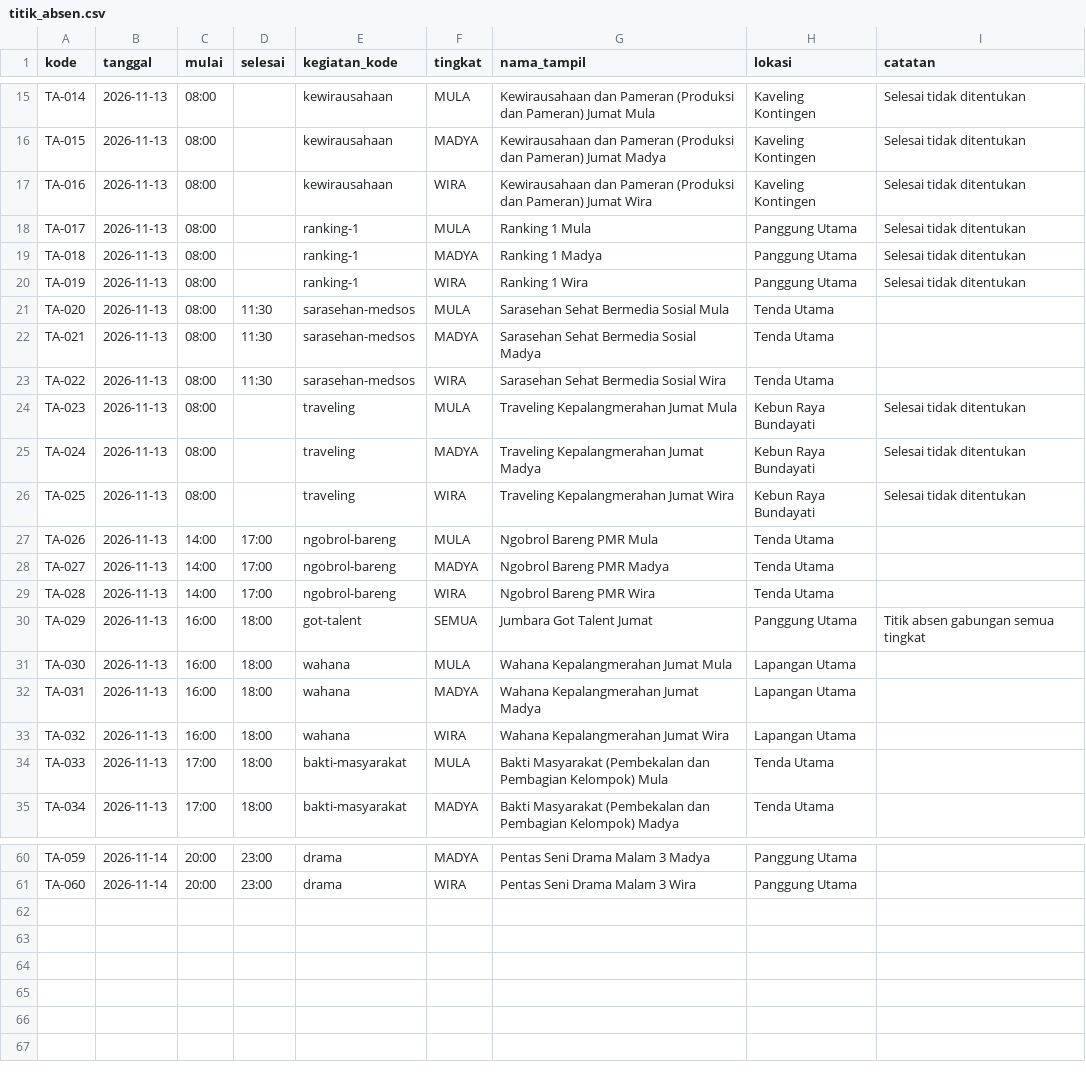
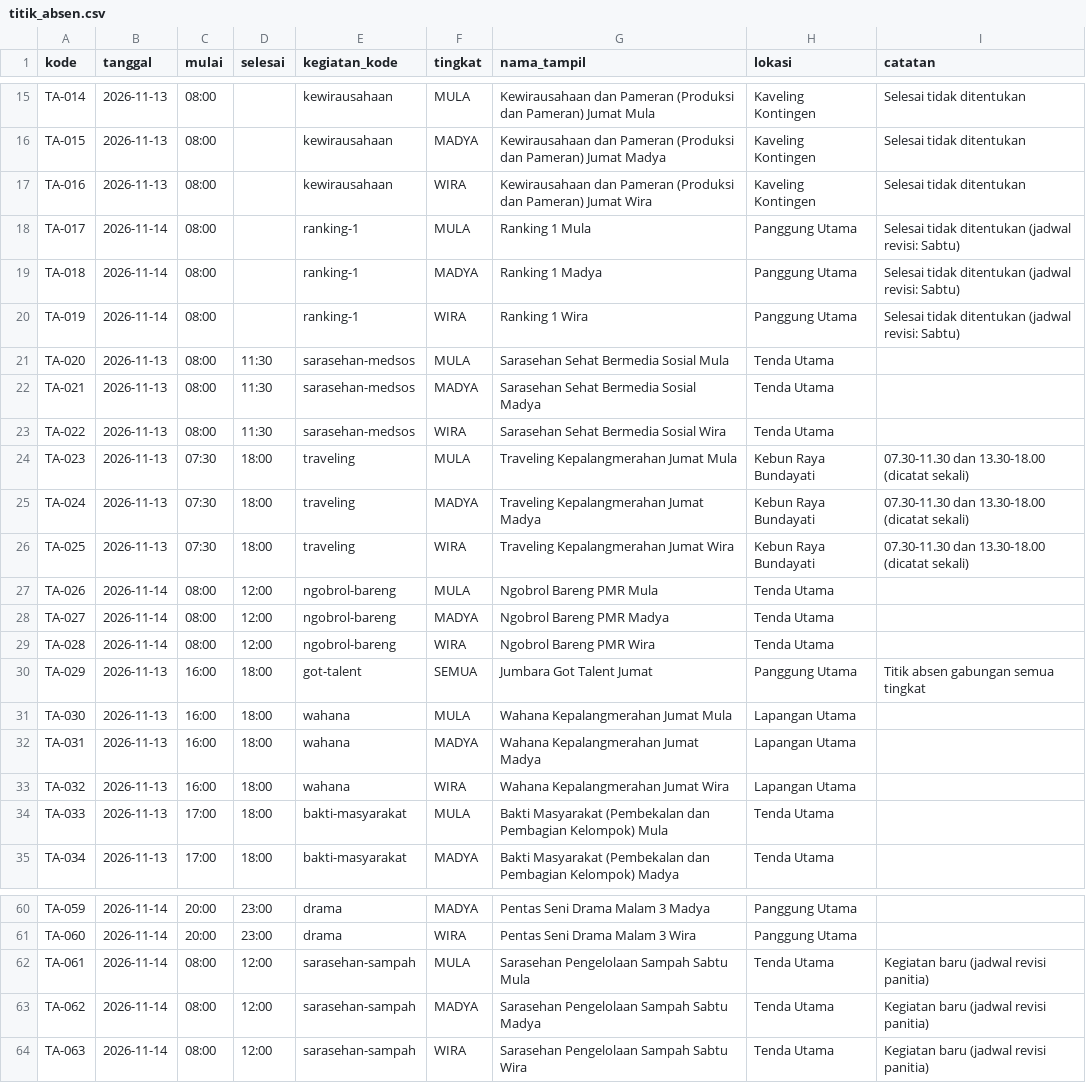
Before and after one commit to hannuxs/jumbara, a CSV file: data/titik_absen.csv, drawn as a sheet; only a part is shown, gaps mark what is left out.

```diff
--- a/data/titik_absen.csv
+++ b/data/titik_absen.csv
@@ -17,5 +17,5 @@ TA-015,2026-11-13,08:00,,kewirausahaan,MADYA,Kewirausahaan dan Pameran (Produksi
 TA-016,2026-11-13,08:00,,kewirausahaan,WIRA,Kewirausahaan dan Pameran (Produksi dan Pameran) Jumat Wira,Kaveling Kontingen,Selesai tidak ditentukan
-TA-017,2026-11-13,08:00,,ranking-1,MULA,Ranking 1 Mula,Panggung Utama,Selesai tidak ditentukan
-TA-018,2026-11-13,08:00,,ranking-1,MADYA,Ranking 1 Madya,Panggung Utama,Selesai tidak ditentukan
-TA-019,2026-11-13,08:00,,ranking-1,WIRA,Ranking 1 Wira,Panggung Utama,Selesai tidak ditentukan
+TA-017,2026-11-14,08:00,,ranking-1,MULA,Ranking 1 Mula,Panggung Utama,Selesai tidak ditentukan (jadwal revisi: Sabtu)
+TA-018,2026-11-14,08:00,,ranking-1,MADYA,Ranking 1 Madya,Panggung Utama,Selesai tidak ditentukan (jadwal revisi: Sabtu)
+TA-019,2026-11-14,08:00,,ranking-1,WIRA,Ranking 1 Wira,Panggung Utama,Selesai tidak ditentukan (jadwal revisi: Sabtu)
 TA-020,2026-11-13,08:00,11:30,sarasehan-medsos,MULA,Sarasehan Sehat Bermedia Sosial Mula,Tenda Utama,
@@ -23,8 +23,8 @@ TA-021,2026-11-13,08:00,11:30,sarasehan-medsos,MADYA,Sarasehan Sehat Bermedia So
 TA-022,2026-11-13,08:00,11:30,sarasehan-medsos,WIRA,Sarasehan Sehat Bermedia Sosial Wira,Tenda Utama,
-TA-023,2026-11-13,08:00,,traveling,MULA,Traveling Kepalangmerahan Jumat Mula,Kebun Raya Bundayati,Selesai tidak ditentukan
-TA-024,2026-11-13,08:00,,traveling,MADYA,Traveling Kepalangmerahan Jumat Madya,Kebun Raya Bundayati,Selesai tidak ditentukan
-TA-025,2026-11-13,08:00,,traveling,WIRA,Traveling Kepalangmerahan Jumat Wira,Kebun Raya Bundayati,Selesai tidak ditentukan
-TA-026,2026-11-13,14:00,17:00,ngobrol-bareng,MULA,Ngobrol Bareng PMR Mula,Tenda Utama,
-TA-027,2026-11-13,14:00,17:00,ngobrol-bareng,MADYA,Ngobrol Bareng PMR Madya,Tenda Utama,
-TA-028,2026-11-13,14:00,17:00,ngobrol-bareng,WIRA,Ngobrol Bareng PMR Wira,Tenda Utama,
+TA-023,2026-11-13,07:30,18:00,traveling,MULA,Traveling Kepalangmerahan Jumat Mula,Kebun Raya Bundayati,07.30-11.30 dan 13.30-18.00 (dicatat sekali)
+TA-024,2026-11-13,07:30,18:00,traveling,MADYA,Traveling Kepalangmerahan Jumat Madya,Kebun Raya Bundayati,07.30-11.30 dan 13.30-18.00 (dicatat sekali)
+TA-025,2026-11-13,07:30,18:00,traveling,WIRA,Traveling Kepalangmerahan Jumat Wira,Kebun Raya Bundayati,07.30-11.30 dan 13.30-18.00 (dicatat sekali)
+TA-026,2026-11-14,08:00,12:00,ngobrol-bareng,MULA,Ngobrol Bareng PMR Mula,Tenda Utama,
+TA-027,2026-11-14,08:00,12:00,ngobrol-bareng,MADYA,Ngobrol Bareng PMR Madya,Tenda Utama,
+TA-028,2026-11-14,08:00,12:00,ngobrol-bareng,WIRA,Ngobrol Bareng PMR Wira,Tenda Utama,
 TA-029,2026-11-13,16:00,18:00,got-talent,SEMUA,Jumbara Got Talent Jumat,Panggung Utama,Titik absen gabungan semua tingkat
@@ -61 +61,4 @@ TA-059,2026-11-14,20:00,23:00,drama,MADYA,Pentas Seni Drama Malam 3 Madya,Panggu
 TA-060,2026-11-14,20:00,23:00,drama,WIRA,Pentas Seni Drama Malam 3 Wira,Panggung Utama,
+TA-061,2026-11-14,08:00,12:00,sarasehan-sampah,MULA,Sarasehan Pengelolaan Sampah Sabtu Mula,Tenda Utama,Kegiatan baru (jadwal revisi panitia)
+TA-062,2026-11-14,08:00,12:00,sarasehan-sampah,MADYA,Sarasehan Pengelolaan Sampah Sabtu Madya,Tenda Utama,Kegiatan baru (jadwal revisi panitia)
+TA-063,2026-11-14,08:00,12:00,sarasehan-sampah,WIRA,Sarasehan Pengelolaan Sampah Sabtu Wira,Tenda Utama,Kegiatan baru (jadwal revisi panitia)
```
Also changed, not shown: data/kegiatan.csv, 8 other files.
